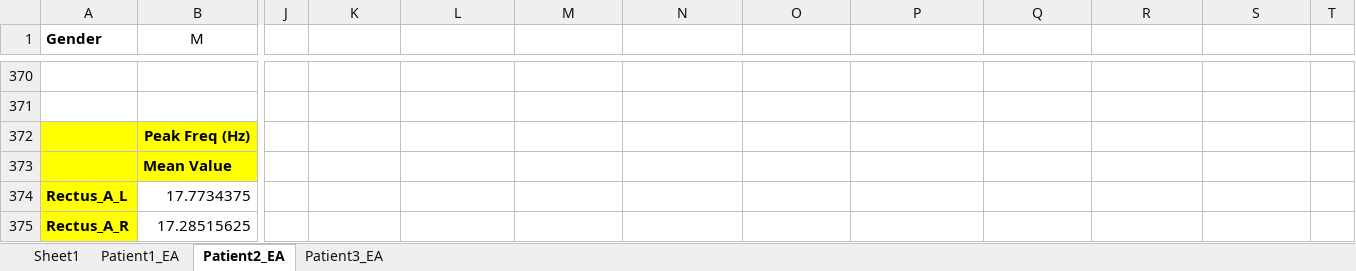
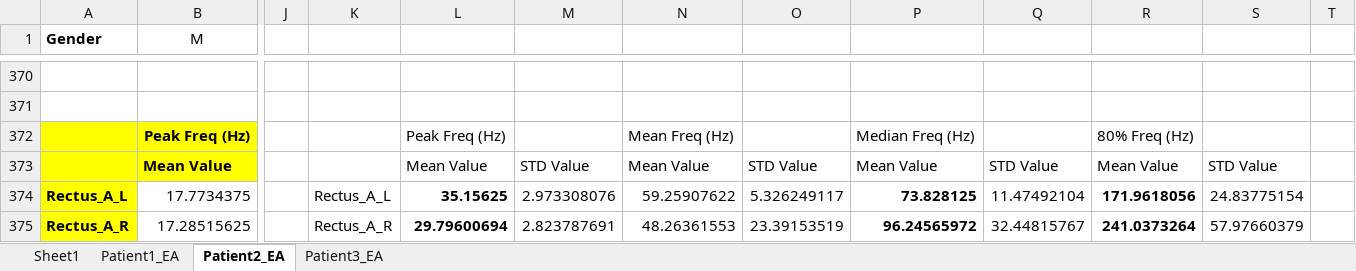
Before and after one commit to DFNOsorio/tonusMuscular, an Excel workbook: Excel_database/database_posturography_EA1.xlsx, sheet Patient2_EA, drawn as a sheet; only a part is shown, gaps mark what is left out; values as stored, in another font and other column widths than the file's, no borders; charts and pictures not drawn; the diff covers the shown part only; the diff names each change by its address in the sheet, - before the commit and + after, or states it on an @@ line.

```diff
--- a/Excel_database/database_posturography_EA1.xlsx (sheet Patient2_EA)
+++ b/Excel_database/database_posturography_EA1.xlsx (sheet Patient2_EA)
-L372: (empty)
+L372: Peak Freq (Hz)
-N372: (empty)
+N372: Mean Freq (Hz)
-P372: (empty)
+P372: Median Freq (Hz)
-R372: (empty)
+R372: 80% Freq (Hz)
-L373: (empty)
+L373: Mean Value
-M373: (empty)
+M373: STD Value
-N373: (empty)
+N373: Mean Value
-O373: (empty)
+O373: STD Value
-P373: (empty)
+P373: Mean Value
-Q373: (empty)
+Q373: STD Value
-R373: (empty)
+R373: Mean Value
-S373: (empty)
+S373: STD Value
-K374: (empty)
+K374: Rectus_A_L
-L374: (empty)
+L374: 35.15625
-M374: (empty)
+M374: 2.973308076
-N374: (empty)
+N374: 59.25907622
-O374: (empty)
+O374: 5.326249117
-P374: (empty)
+P374: 73.828125
-Q374: (empty)
+Q374: 11.47492104
-R374: (empty)
+R374: 171.9618056
-S374: (empty)
+S374: 24.83775154
-K375: (empty)
+K375: Rectus_A_R
-L375: (empty)
+L375: 29.79600694
-M375: (empty)
+M375: 2.823787691
-N375: (empty)
+N375: 48.26361553
-O375: (empty)
+O375: 23.39153519
-P375: (empty)
+P375: 96.24565972
-Q375: (empty)
+Q375: 32.44815767
-R375: (empty)
+R375: 241.0373264
-S375: (empty)
+S375: 57.97660379
```
Also changed, not shown: 54 edited cells elsewhere in this sheet, sheet Patient3_EA, sheet Patient1_EA, charts or pictures, Excel_database/database_posturography_EA.xlsx, Excel_database/database_posturography_over30.xlsx, 9 other files.
